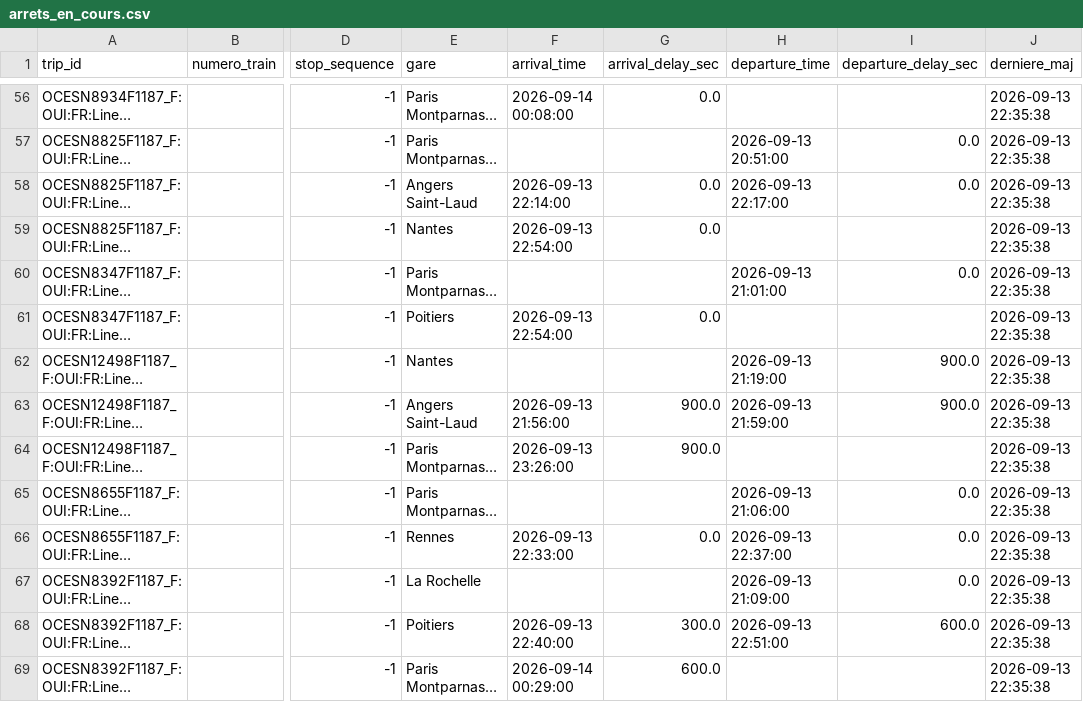
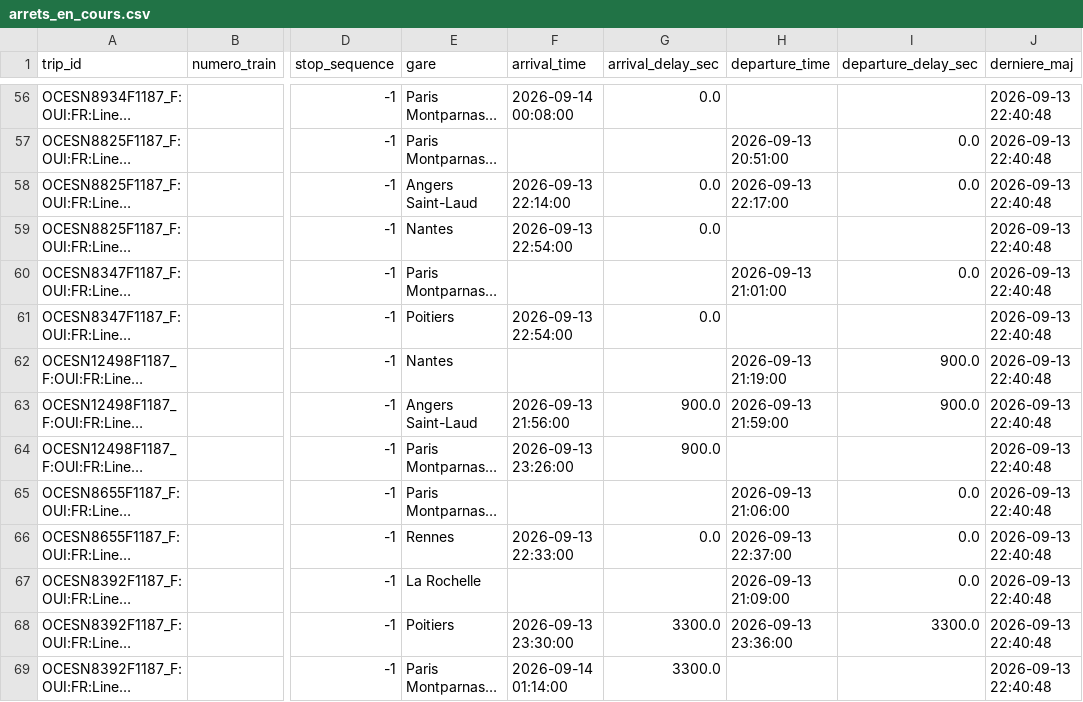
Before and after one commit to lflachot-dotcom/retards-trains, a CSV file: data/arrets_en_cours.csv, drawn as a sheet; only a part is shown, gaps mark what is left out; long unchanged cells end in …; the diff covers the shown part only; the diff names each change by its address in the sheet, - before the commit and + after, or states it on an @@ line.

```diff
--- a/data/arrets_en_cours.csv
+++ b/data/arrets_en_cours.csv
-J56:J69 (derniere_maj): 2026-09-13 22:35:38
+J56:J69 (derniere_maj): 2026-09-13 22:40:48
-F68 (arrival_time): 2026-09-13 22:40:00
+F68 (arrival_time): 2026-09-13 23:30:00
-G68 (arrival_delay_sec): 300.0
+G68 (arrival_delay_sec): 3300.0
-H68 (departure_time): 2026-09-13 22:51:00
+H68 (departure_time): 2026-09-13 23:36:00
-I68 (departure_delay_sec): 600.0
+I68 (departure_delay_sec): 3300.0
-F69 (arrival_time): 2026-09-14 00:29:00
+F69 (arrival_time): 2026-09-14 01:14:00
-G69 (arrival_delay_sec): 600.0
+G69 (arrival_delay_sec): 3300.0
```
Also changed, not shown: 81 edited cells elsewhere in this file.
